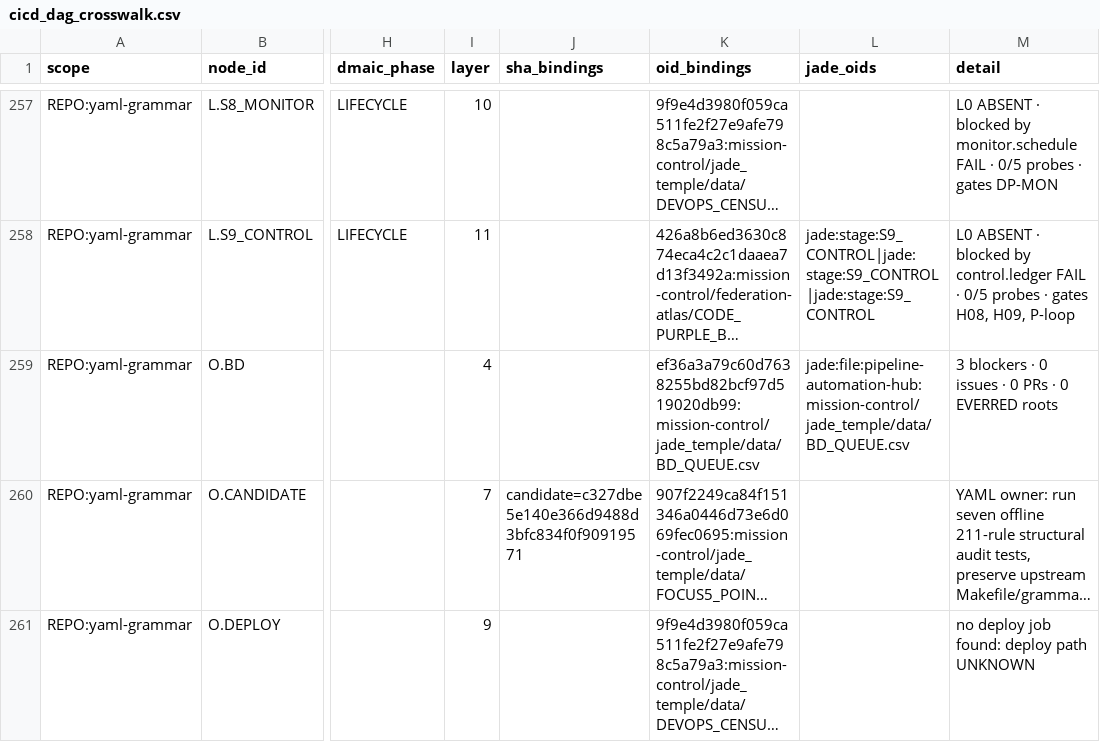
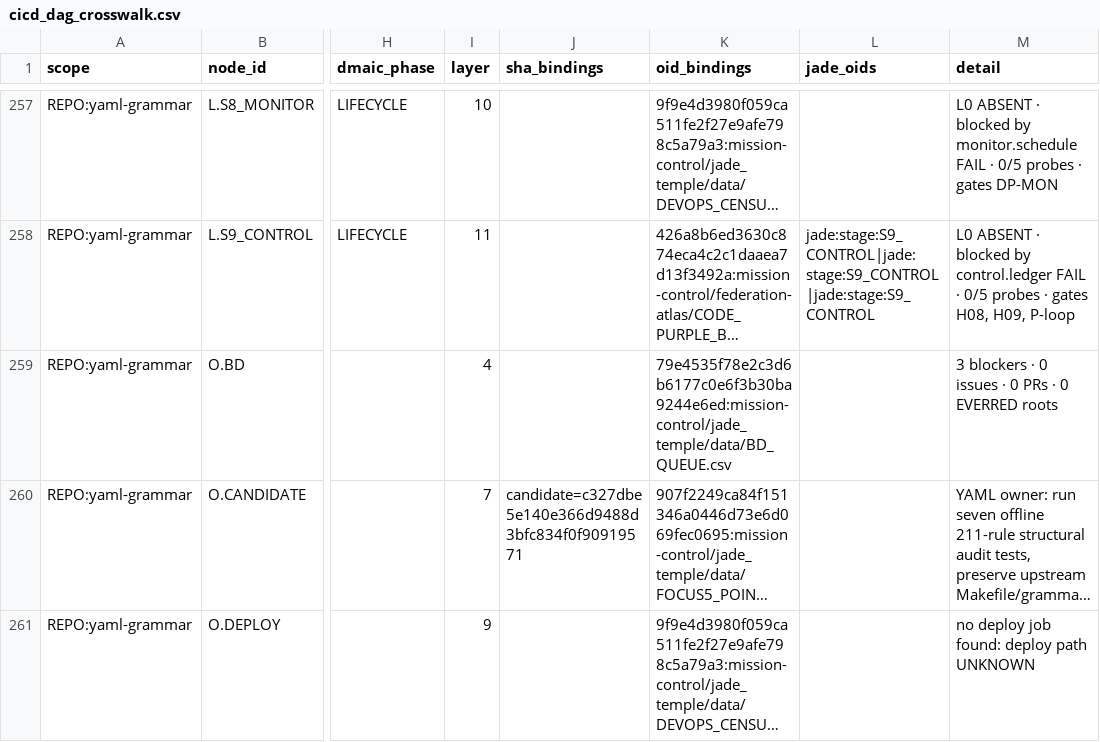
Before and after one commit to GBOGEB/pipeline-automation-hub, a CSV file: mission-control/jade_temple/site/cicd_dag_crosswalk.csv, drawn as a sheet; only a part is shown, gaps mark what is left out; long unchanged cells end in …; the diff covers the shown part only; the diff names each change by its address in the sheet, - before the commit and + after, or states it on an @@ line.

```diff
--- a/mission-control/jade_temple/site/cicd_dag_crosswalk.csv
+++ b/mission-control/jade_temple/site/cicd_dag_crosswalk.csv
-K259 (oid_bindings): ef36a3a79c60d7638255bd82bcf97d519020db99:mission-control/jade_temple/data/BD_QUEUE.csv
+K259 (oid_bindings): 79e4535f78e2c3d6b6177c0e6f3b30ba9244e6ed:mission-control/jade_temple/data/BD_QUEUE.csv
-L259 (jade_oids): jade:file:pipeline-automation-hub:mission-control/jade_temple/data/BD_QUEUE.csv
+L259 (jade_oids): (empty)
```
Also changed, not shown: 11 edited cells elsewhere in this file, mission-control/jade_temple/data/BD_QUEUE.csv, 4 other files.
